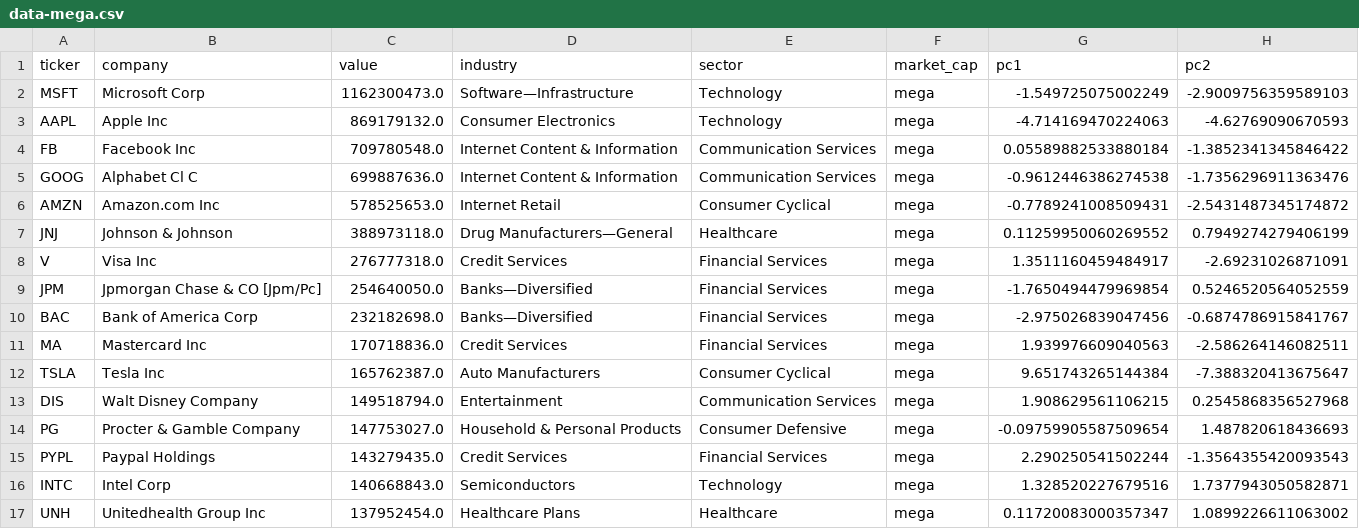
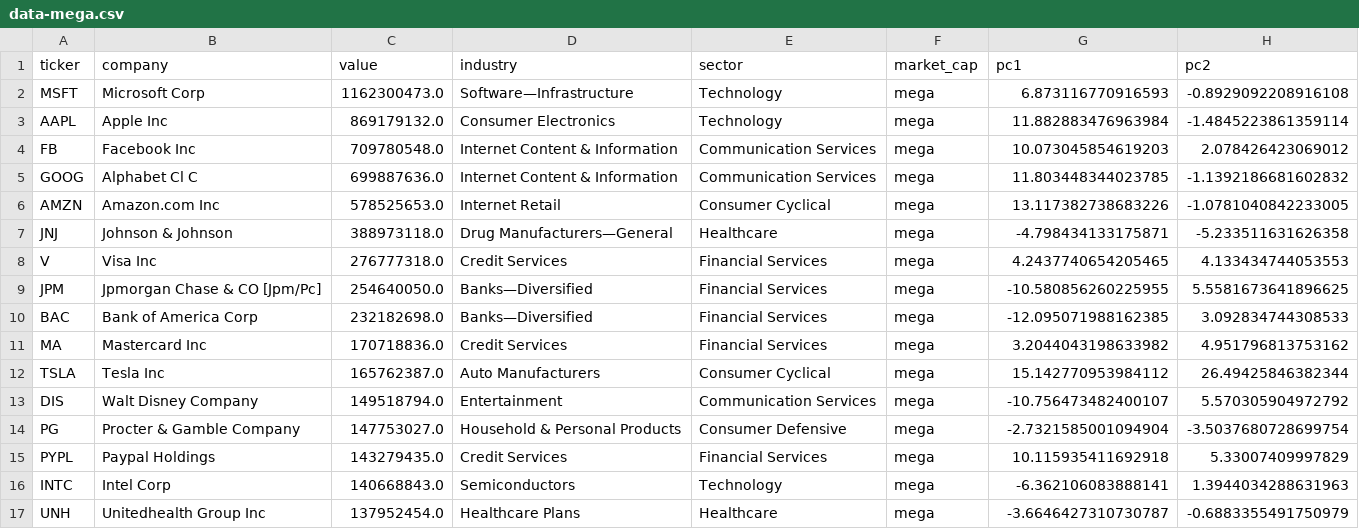
Before and after one commit to chris-santiago/top-holdings, a CSV file: data-mega.csv, drawn as a sheet; only a part is shown; the diff covers the shown part only.

```diff
--- a/data-mega.csv
+++ b/data-mega.csv
@@ -1,17 +1,17 @@
 ticker,company,value,industry,sector,market_cap,pc1,pc2
-MSFT,Microsoft Corp,1162300473.0,Software—Infrastructure,Technology,mega,-1.549725075002249,-2.9009756359589103
-AAPL,Apple Inc,869179132.0,Consumer Electronics,Technology,mega,-4.714169470224063,-4.62769090670593
-FB,Facebook Inc,709780548.0,Internet Content & Information,Communication Services,mega,0.05589882533880184,-1.3852341345846422
-GOOG,Alphabet Cl C,699887636.0,Internet Content & Information,Communication Services,mega,-0.9612446386274538,-1.7356296911363476
-AMZN,Amazon.com Inc,578525653.0,Internet Retail,Consumer Cyclical,mega,-0.7789241008509431,-2.5431487345174872
-JNJ,Johnson & Johnson,388973118.0,Drug Manufacturers—General,Healthcare,mega,0.11259950060269552,0.7949274279406199
-V,Visa Inc,276777318.0,Credit Services,Financial Services,mega,1.3511160459484917,-2.69231026871091
-JPM,Jpmorgan Chase & CO [Jpm/Pc],254640050.0,Banks—Diversified,Financial Services,mega,-1.7650494479969854,0.5246520564052559
-BAC,Bank of America Corp,232182698.0,Banks—Diversified,Financial Services,mega,-2.975026839047456,-0.6874786915841767
-MA,Mastercard Inc,170718836.0,Credit Services,Financial Services,mega,1.939976609040563,-2.586264146082511
-TSLA,Tesla Inc,165762387.0,Auto Manufacturers,Consumer Cyclical,mega,9.651743265144384,-7.388320413675647
-DIS,Walt Disney Company,149518794.0,Entertainment,Communication Services,mega,1.908629561106215,0.2545868356527968
-PG,Procter & Gamble Company,147753027.0,Household & Personal Products,Consumer Defensive,mega,-0.09759905587509654,1.487820618436693
-PYPL,Paypal Holdings,143279435.0,Credit Services,Financial Services,mega,2.290250541502244,-1.3564355420093543
-INTC,Intel Corp,140668843.0,Semiconductors,Technology,mega,1.328520227679516,1.7377943050582871
-UNH,Unitedhealth Group Inc,137952454.0,Healthcare Plans,Healthcare,mega,0.11720083000357347,1.0899226611063002
+MSFT,Microsoft Corp,1162300473.0,Software—Infrastructure,Technology,mega,6.873116770916593,-0.8929092208916108
+AAPL,Apple Inc,869179132.0,Consumer Electronics,Technology,mega,11.882883476963984,-1.4845223861359114
+FB,Facebook Inc,709780548.0,Internet Content & Information,Communication Services,mega,10.073045854619203,2.078426423069012
+GOOG,Alphabet Cl C,699887636.0,Internet Content & Information,Communication Services,mega,11.803448344023785,-1.1392186681602832
+AMZN,Amazon.com Inc,578525653.0,Internet Retail,Consumer Cyclical,mega,13.117382738683226,-1.0781040842233005
+JNJ,Johnson & Johnson,388973118.0,Drug Manufacturers—General,Healthcare,mega,-4.798434133175871,-5.233511631626358
+V,Visa Inc,276777318.0,Credit Services,Financial Services,mega,4.2437740654205465,4.133434744053553
+JPM,Jpmorgan Chase & CO [Jpm/Pc],254640050.0,Banks—Diversified,Financial Services,mega,-10.580856260225955,5.5581673641896625
+BAC,Bank of America Corp,232182698.0,Banks—Diversified,Financial Services,mega,-12.095071988162385,3.092834744308533
+MA,Mastercard Inc,170718836.0,Credit Services,Financial Services,mega,3.2044043198633982,4.951796813753162
+TSLA,Tesla Inc,165762387.0,Auto Manufacturers,Consumer Cyclical,mega,15.142770953984112,26.49425846382344
+DIS,Walt Disney Company,149518794.0,Entertainment,Communication Services,mega,-10.756473482400107,5.570305904972792
+PG,Procter & Gamble Company,147753027.0,Household & Personal Products,Consumer Defensive,mega,-2.7321585001094904,-3.5037680728699754
+PYPL,Paypal Holdings,143279435.0,Credit Services,Financial Services,mega,10.115935411692918,5.33007409997829
+INTC,Intel Corp,140668843.0,Semiconductors,Technology,mega,-6.362106083888141,1.3944034288631963
+UNH,Unitedhealth Group Inc,137952454.0,Healthcare Plans,Healthcare,mega,-3.6646427310730787,-0.6883355491750979
```
Also changed, not shown: 3 added rows, 3 removed rows and 62 edited cells elsewhere in this file, data-large.csv, data-micro.csv, 12 other files.
